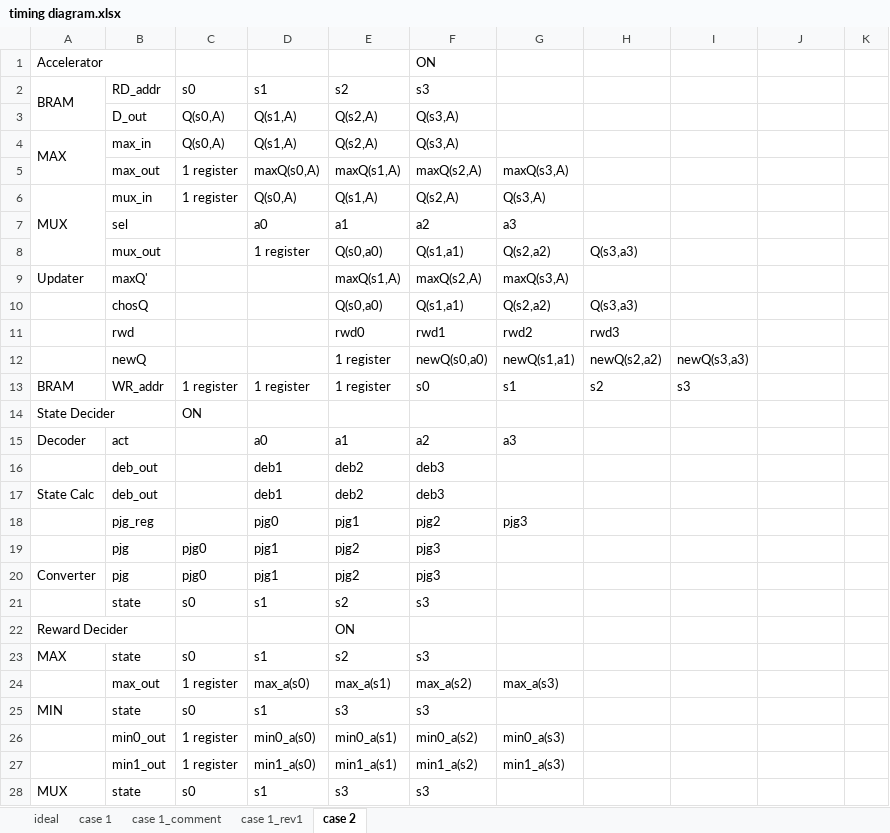
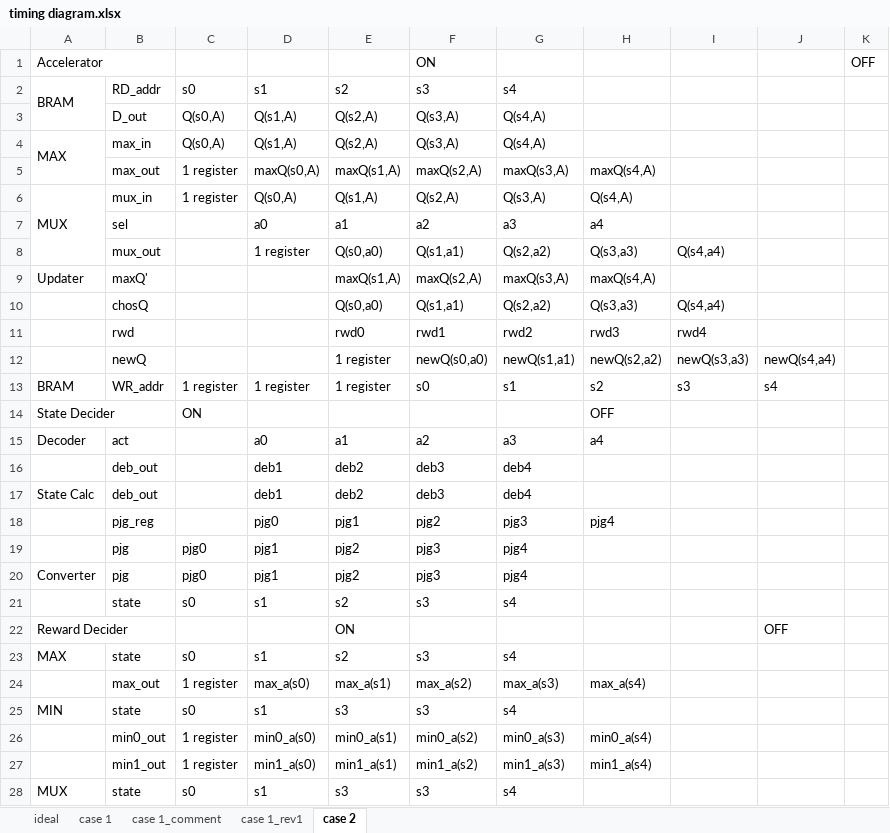
Before and after one commit to zulfikarna/intelight, an Excel workbook: timing diagram.xlsx, sheet case 2, drawn as a sheet; only a part is shown; values as stored, in another font and other column widths than the file's, no cell formats; the diff covers the shown part only; the diff names each change by its address in the sheet, - before the commit and + after, or states it on an @@ line.

Commit message:
Update timing diagram.xlsx

```diff
--- a/timing diagram.xlsx (sheet case 2)
+++ b/timing diagram.xlsx (sheet case 2)
-K1: (empty)
+K1: OFF
-G2: (empty)
+G2: s4
-G3:G4: (empty)
+G3:G4: Q(s4,A)
-H5: (empty)
+H5: maxQ(s4,A)
-H6: (empty)
+H6: Q(s4,A)
-H7: (empty)
+H7: a4
-I8: (empty)
+I8: Q(s4,a4)
-H9: (empty)
+H9: maxQ(s4,A)
-I10: (empty)
+I10: Q(s4,a4)
-I11: (empty)
+I11: rwd4
-J12: (empty)
+J12: newQ(s4,a4)
-J13: (empty)
+J13: s4
-H14: (empty)
+H14: OFF
-H15: (empty)
+H15: a4
-G16:G17: (empty)
+G16:G17: deb4
-H18: (empty)
+H18: pjg4
-G19:G20: (empty)
+G19:G20: pjg4
-G21: (empty)
+G21: s4
-J22: (empty)
+J22: OFF
-G23: (empty)
+G23: s4
-H24: (empty)
+H24: max_a(s4)
-G25: (empty)
+G25: s4
-H26: (empty)
+H26: min0_a(s4)
-H27: (empty)
+H27: min1_a(s4)
-G28: (empty)
+G28: s4
```
Also changed, not shown: 8 edited cells elsewhere in this sheet, cell formats.
